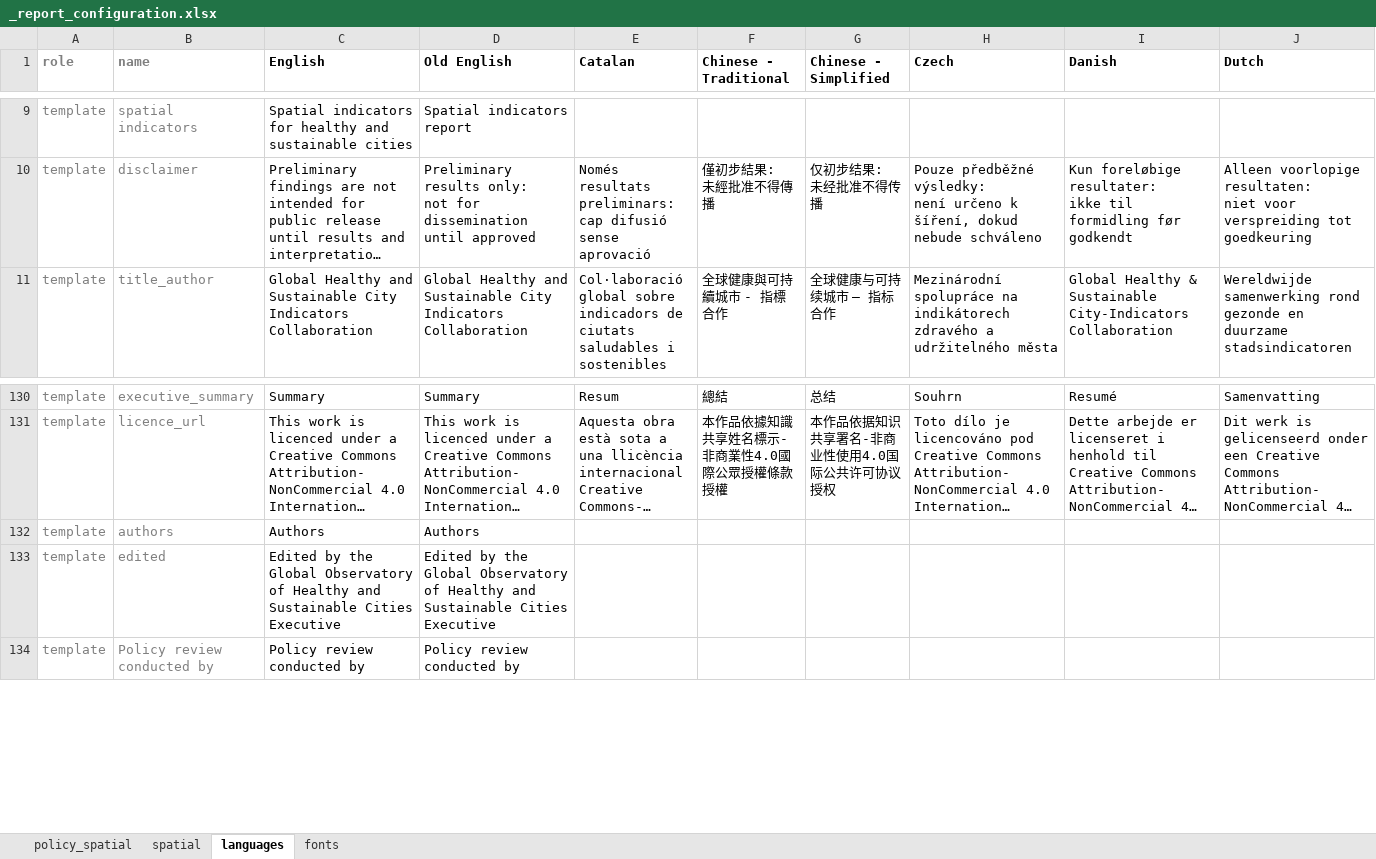
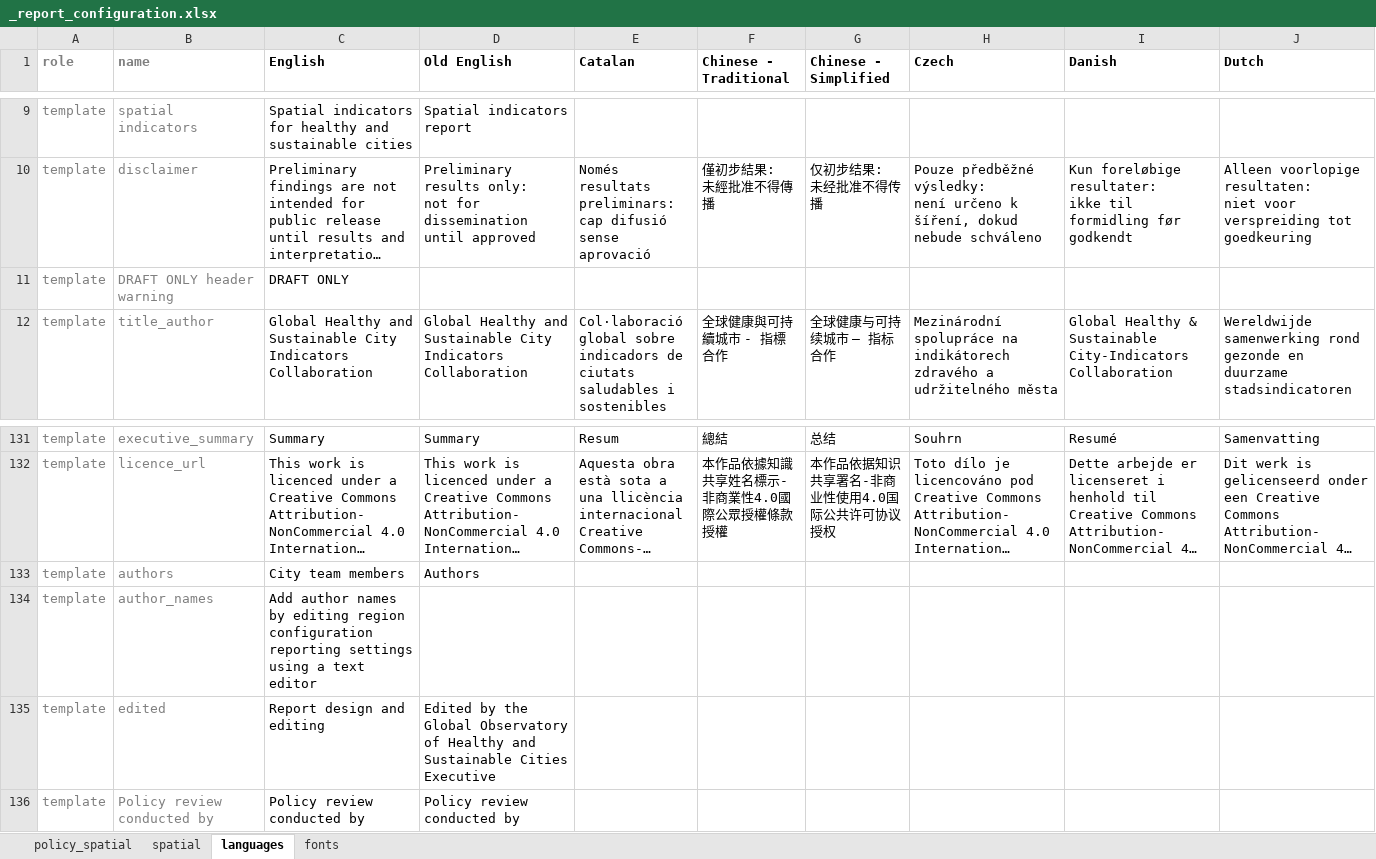
Before and after one commit to healthysustainablecities/global-indicators, an Excel workbook: process/configuration/templates/_report_configuration.xlsx, sheet languages, drawn as a sheet; only a part is shown, gaps mark what is left out; long unchanged cells end in …; values as stored, in another font and other column widths than the file's, no borders; conditional formats not drawn; addresses are those after the commit; rows hold the shown columns only; the diff names each change by its address in the sheet, - before the commit and + after, or states it on an @@ line.

```diff
--- a/process/configuration/templates/_report_configuration.xlsx (sheet languages)
+++ b/process/configuration/templates/_report_configuration.xlsx (sheet languages)
+row 11: template | DRAFT ONLY header warning | DRAFT ONLY
-C133 (English): Authors
+C133 (English): City team members
+row 134: template | author_names | Add author names by editing region configuration reporting settings using a text editor
-C135 (English): Edited by the Global Observatory of Healthy and Sustainable Cities Executive
+C135 (English): Report design and editing
```
Also changed, not shown: sheet policy_spatial, formulas that keep their value, 2 other files.
